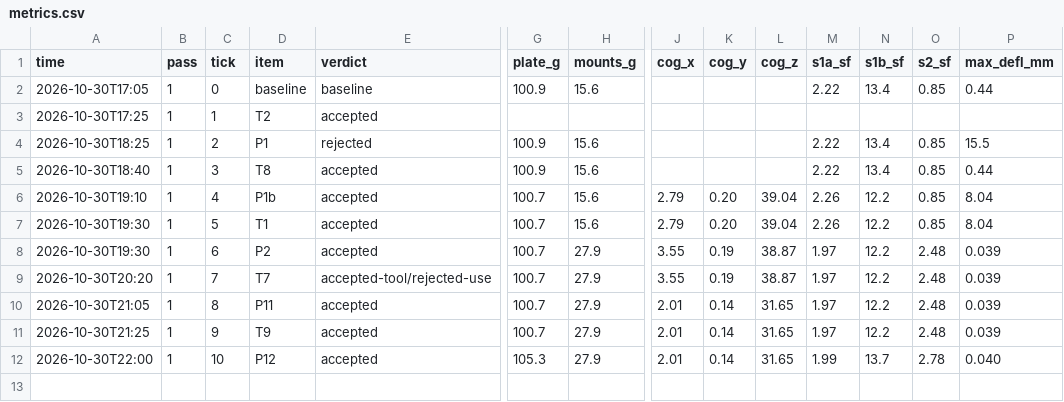
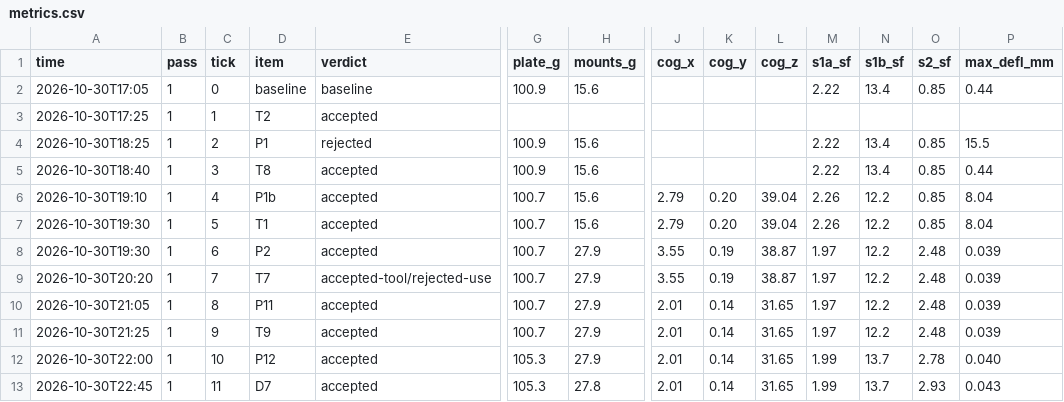
Before and after one commit to 0mdb/robot-buddy, a CSV file: docs/cad/loop/metrics.csv, drawn as a sheet; only a part is shown, gaps mark what is left out; rows hold the shown columns only; the diff names each change by its address in the sheet, - before the commit and + after, or states it on an @@ line.

```diff
--- a/docs/cad/loop/metrics.csv
+++ b/docs/cad/loop/metrics.csv
+row 13: 2026-10-30T22:45 | 1 | 11 | D7 | accepted | 105.3 | 27.8 | 2.01 | 0.14 | 31.65 | 1.99 | 13.7 | 2.93 | 0.043
```
Also changed, not shown: 22 other files.
